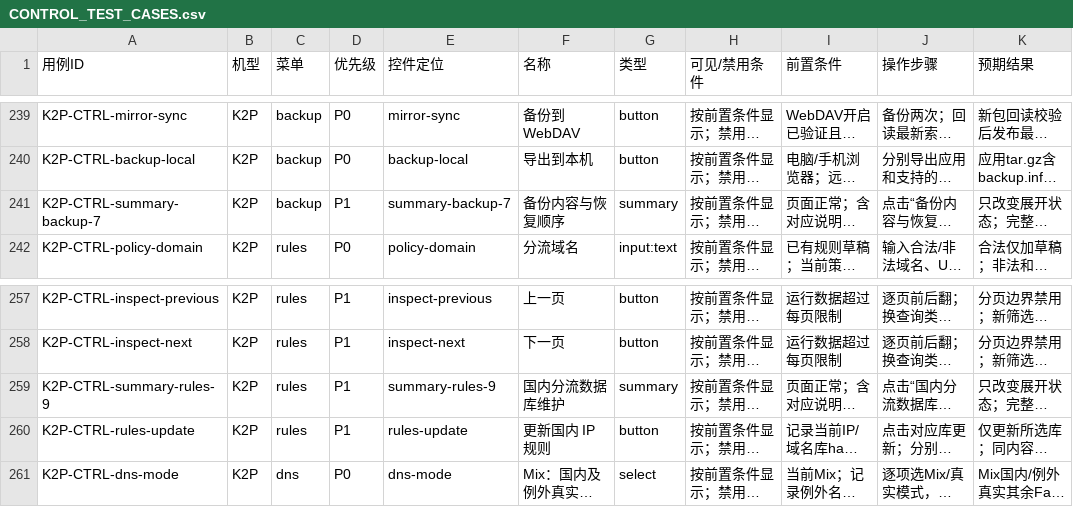
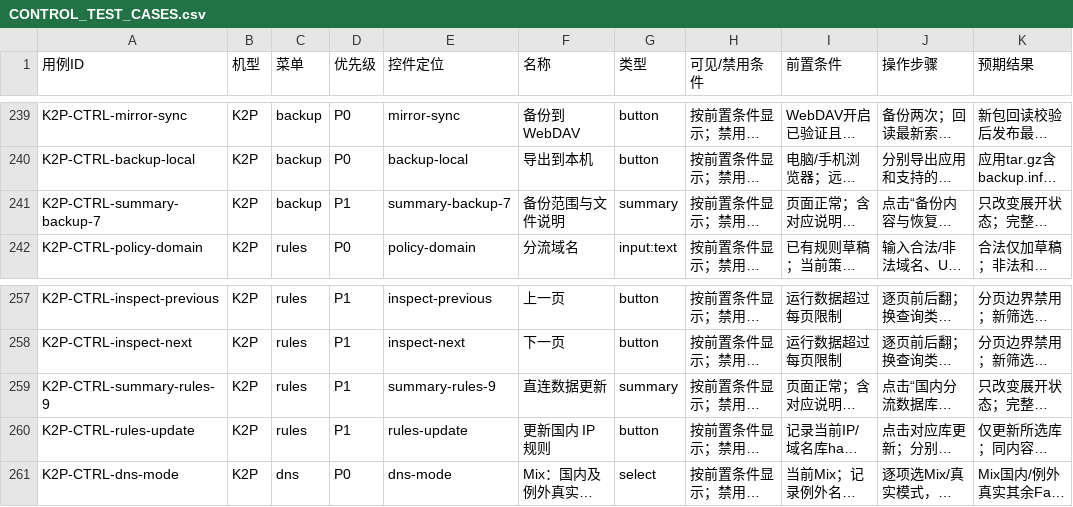
Before and after one commit to wcbspp/ShellCrash-Router-Panel, a CSV file: docs/CONTROL_TEST_CASES.csv, drawn as a sheet; only a part is shown, gaps mark what is left out; long unchanged cells end in …; the diff covers the shown part only; the diff names each change by its address in the sheet, - before the commit and + after, or states it on an @@ line.

```diff
--- a/docs/CONTROL_TEST_CASES.csv
+++ b/docs/CONTROL_TEST_CASES.csv
-F241 (名称): 备份内容与恢复顺序
+F241 (名称): 备份范围与文件说明
-F259 (名称): 国内分流数据库维护
+F259 (名称): 直连数据更新
```
Also changed, not shown: 13 edited cells elsewhere in this file, 6 other files.
